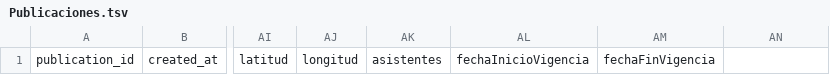
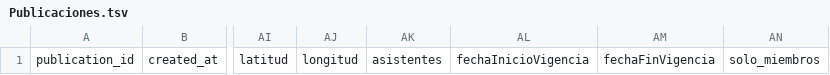
Before and after one commit to soyibaapp-design/soyiba.com, a TSV file: TSV/Publicaciones.tsv, drawn as a sheet; only a part is shown, gaps mark what is left out; the diff names each change by its address in the sheet, - before the commit and + after, or states it on an @@ line.

```diff
--- a/TSV/Publicaciones.tsv
+++ b/TSV/Publicaciones.tsv
-AN1: (empty)
+AN1: solo_miembros
```
Also changed, not shown: 3 other files.
